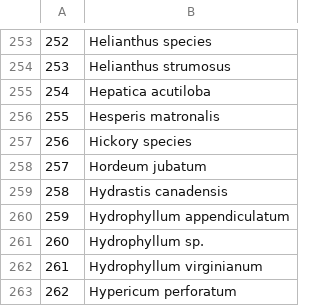
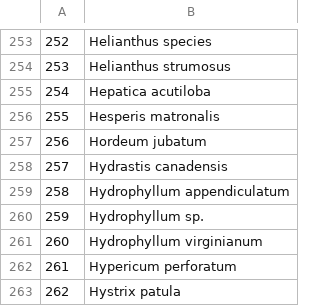
Before and after one commit to lizgib/east-woods-work, a CSV file: outputs/complete_spp_list.csv, drawn as a sheet; only a part is shown, gaps mark what is left out; the shorter side is filled out with more unchanged rows; removed rows and columns are numbered as before the commit, all else as after; the diff names each change by its address in the sheet, - before the commit and + after, or states it on an @@ line.

```diff
--- a/outputs/complete_spp_list.csv
+++ b/outputs/complete_spp_list.csv
-row 257: 256 | Hickory species
@@ column A renumbered from row 257 down @@
```
Also changed, not shown: 7 other files.
